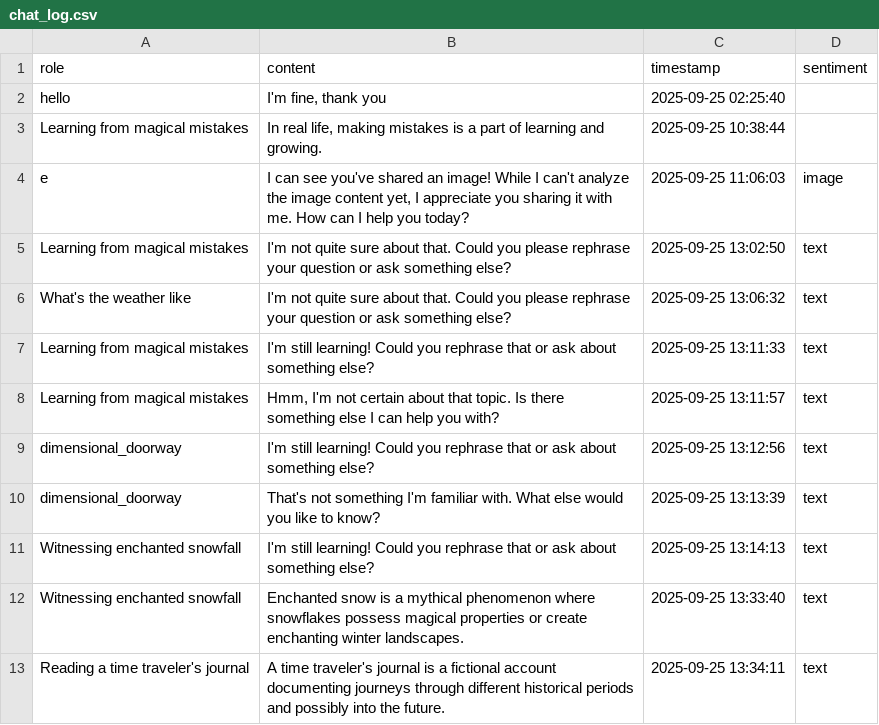
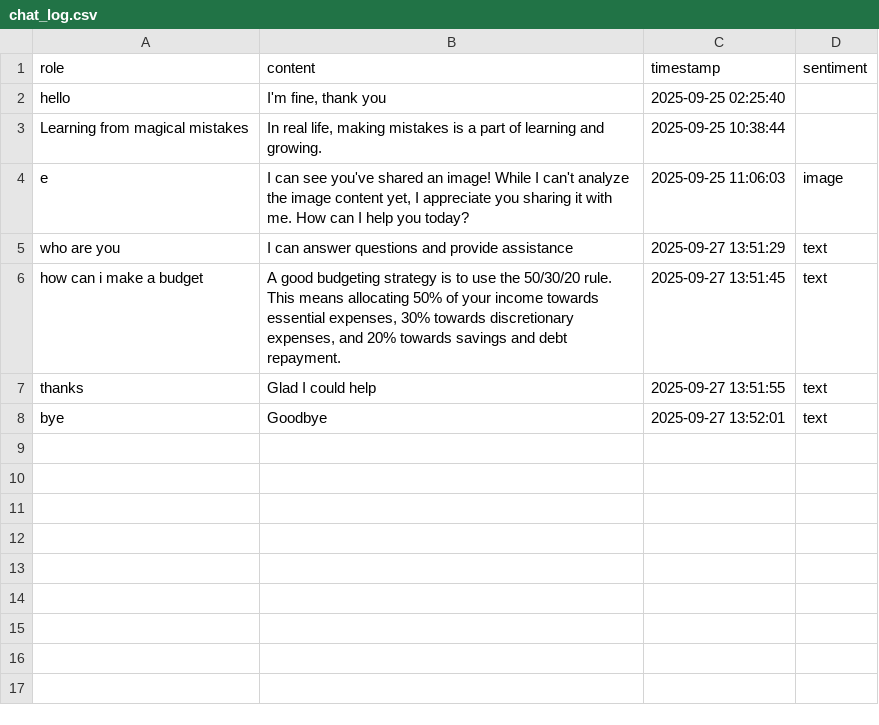
Before and after one commit to saurabhkumar309/chatbot-app, a CSV file: chat_log.csv, drawn as a sheet.

```diff
--- a/chat_log.csv
+++ b/chat_log.csv
@@ -4,10 +4,5 @@ Learning from magical mistakes,"In real life, making mistakes is a part of learn
 e,"I can see you've shared an image! While I can't analyze the image content yet, I appreciate you sharing it with me. How can I help you today?",2025-09-25 11:06:03,image
-Learning from magical mistakes,I'm not quite sure about that. Could you please rephrase your question or ask something else?,2025-09-25 13:02:50,text
-What's the weather like,I'm not quite sure about that. Could you please rephrase your question or ask something else?,2025-09-25 13:06:32,text
-Learning from magical mistakes,I'm still learning! Could you rephrase that or ask about something else?,2025-09-25 13:11:33,text
-Learning from magical mistakes,"Hmm, I'm not certain about that topic. Is there something else I can help you with?",2025-09-25 13:11:57,text
-dimensional_doorway,I'm still learning! Could you rephrase that or ask about something else?,2025-09-25 13:12:56,text
-dimensional_doorway,That's not something I'm familiar with. What else would you like to know?,2025-09-25 13:13:39,text
-Witnessing enchanted snowfall,I'm still learning! Could you rephrase that or ask about something else?,2025-09-25 13:14:13,text
-Witnessing enchanted snowfall,Enchanted snow is a mythical phenomenon where snowflakes possess magical properties or create enchanting winter landscapes.,2025-09-25 13:33:40,text
-Reading a time traveler's journal,A time traveler's journal is a fictional account documenting journeys through different historical periods and possibly into the future.,2025-09-25 13:34:11,text
+who are you,I can answer questions and provide assistance,2025-09-27 13:51:29,text
+how can i make a budget,"A good budgeting strategy is to use the 50/30/20 rule. This means allocating 50% of your income towards essential expenses, 30% towards discretionary expenses, and 20% towards savings and debt repayment.",2025-09-27 13:51:45,text
+thanks,Glad I could help,2025-09-27 13:51:55,text
+bye,Goodbye,2025-09-27 13:52:01,text
```
Also changed, not shown: 1 other file.
